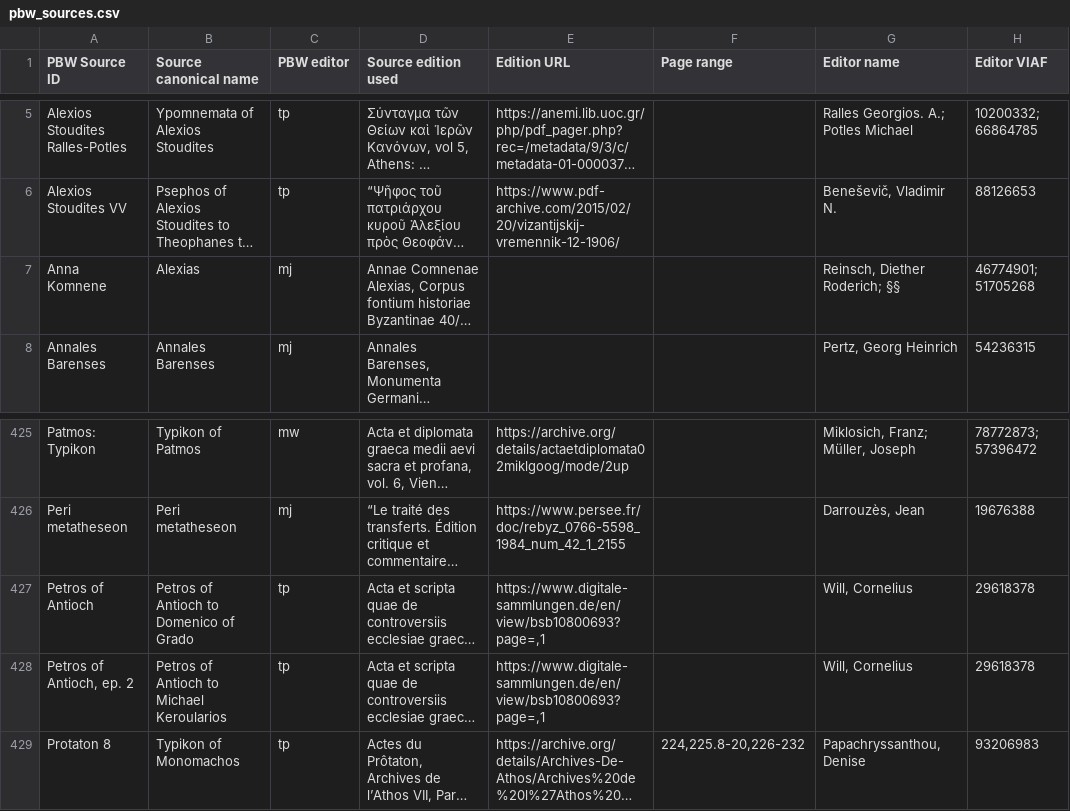
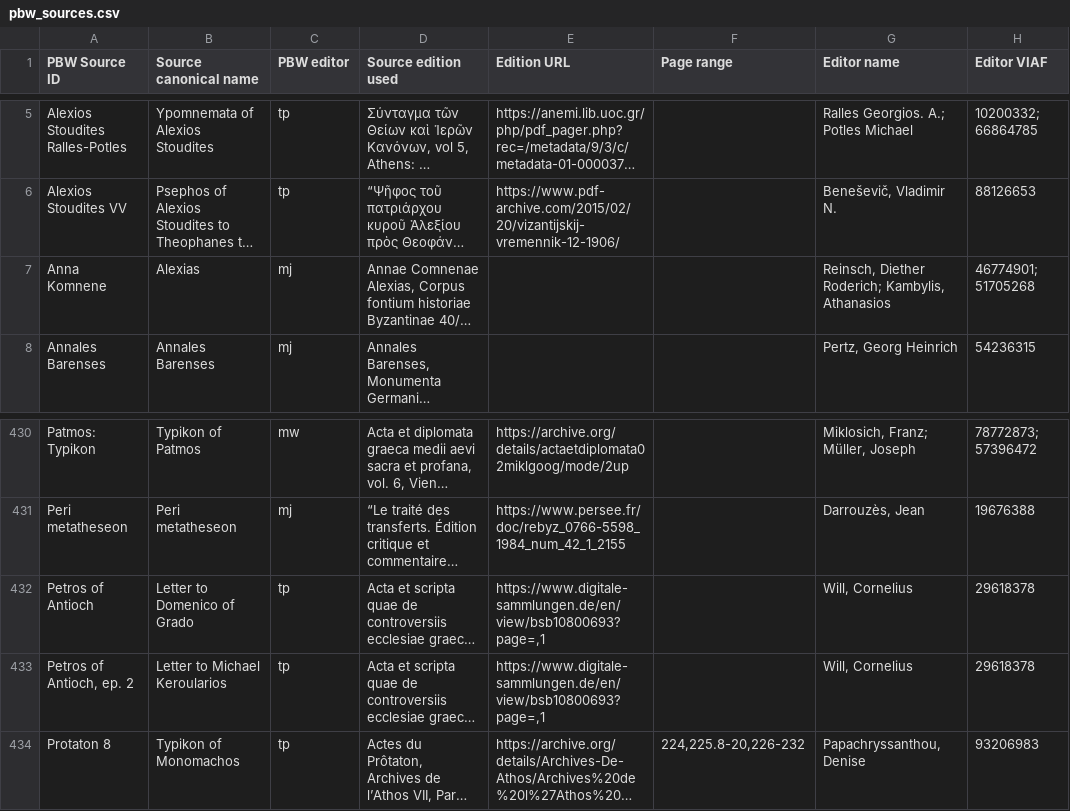
Before and after one commit to erc-releven/PBWgraph, a CSV file: RELEVEN/pbw_sources.csv, drawn as a sheet; only a part is shown, gaps mark what is left out; long unchanged cells end in …; addresses are those after the commit; the diff covers the shown part only; the diff names each change by its address in the sheet, - before the commit and + after, or states it on an @@ line.

Commit message:
add description factoids; deal with more sources; add some subclasses; make URLs their own entities; update tests

```diff
--- a/RELEVEN/pbw_sources.csv
+++ b/RELEVEN/pbw_sources.csv
-G7 (Editor name): Reinsch, Diether Roderich; §§
+G7 (Editor name): Reinsch, Diether Roderich; Kambylis, Athanasios
-B432 (Source canonical name): Petros of Antioch to Domenico of Grado
+B432 (Source canonical name): Letter to Domenico of Grado
-B433 (Source canonical name): Petros of Antioch to Michael Keroularios
+B433 (Source canonical name): Letter to Michael Keroularios
```
Also changed, not shown: 12 added rows and 3 edited cells elsewhere in this file, 4 other files.
